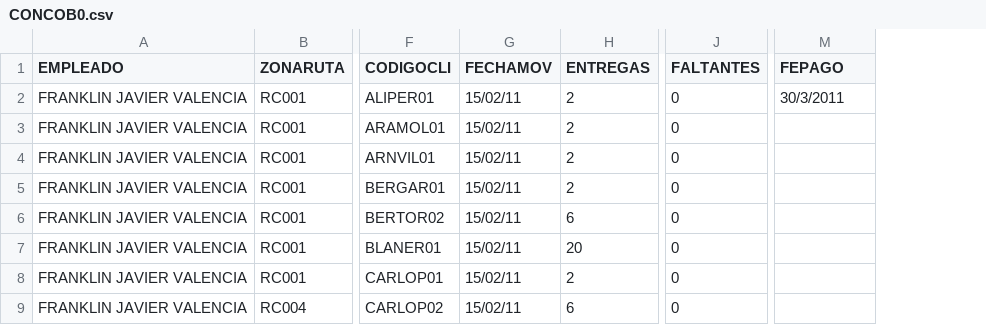
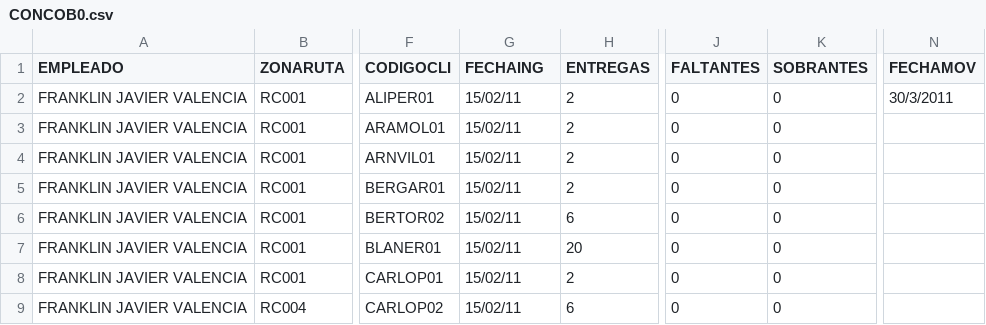
Before and after one commit to da8y01/CobradorConvertir, a CSV file: Datos/CONCOB0.csv, drawn as a sheet; only a part is shown, gaps mark what is left out; addresses are those after the commit; the diff names each change by its address in the sheet, - before the commit and + after, or states it on an @@ line.

```diff
--- a/Datos/CONCOB0.csv
+++ b/Datos/CONCOB0.csv
+column K (SOBRANTES), rows 2-9: all 0
-G1: FECHAMOV
+G1: FECHAING
-N1: FEPAGO
+N1: FECHAMOV
```
Also changed, not shown: Datos/CONCOB0_LP.csv, Datos/CONCOB0_NE.csv, 38 other files.
